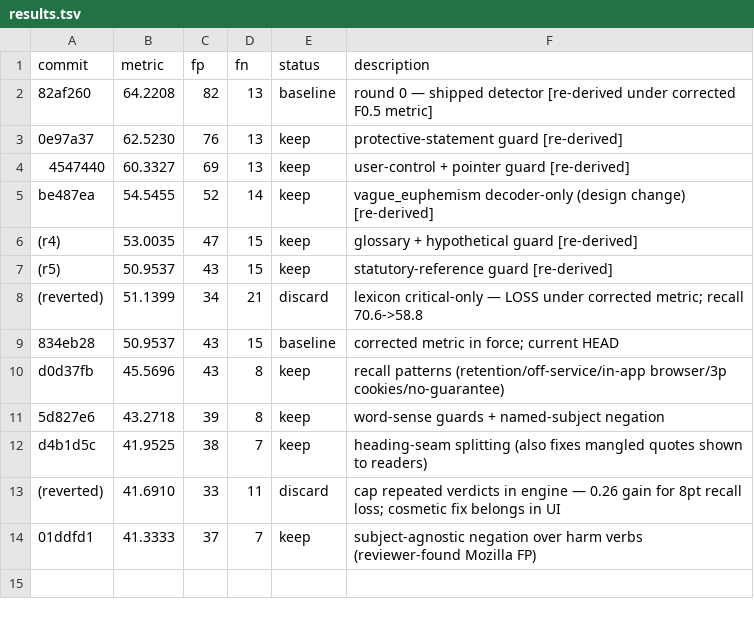
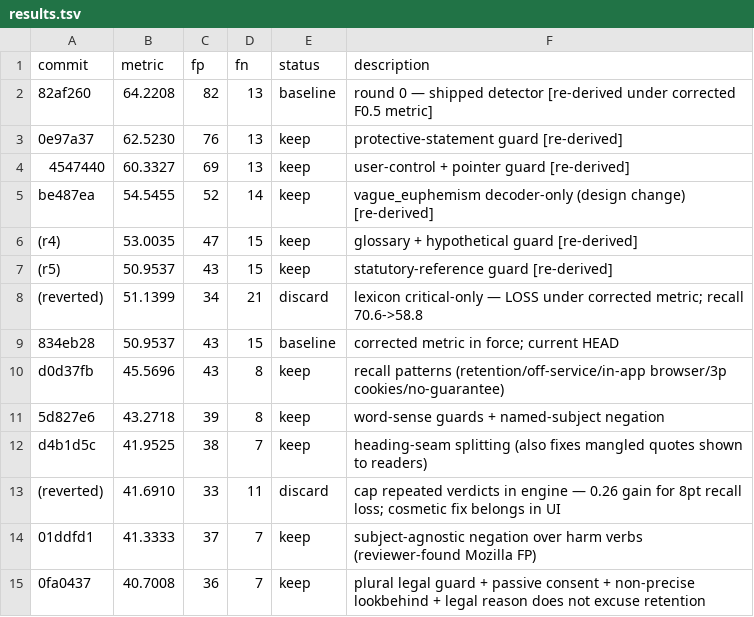
Before and after one commit to codeclawd/redflags-yard, a TSV file: eval/results.tsv, drawn as a sheet; the diff names each change by its address in the sheet, - before the commit and + after, or states it on an @@ line.

```diff
--- a/eval/results.tsv
+++ b/eval/results.tsv
+row 15: 0fa0437 | 40.7008 | 36 | 7 | keep | plural legal guard + passive consent + non-precise lookbehind + legal reason does not excuse retention
```
